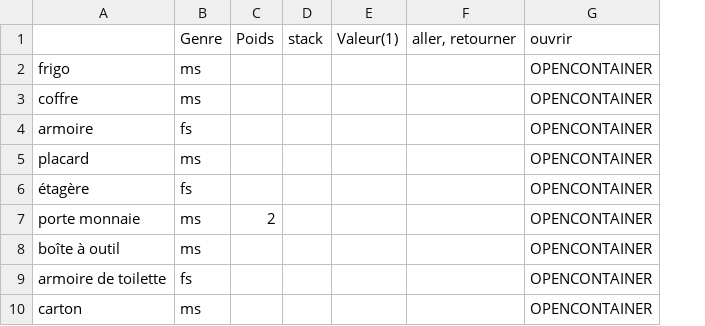
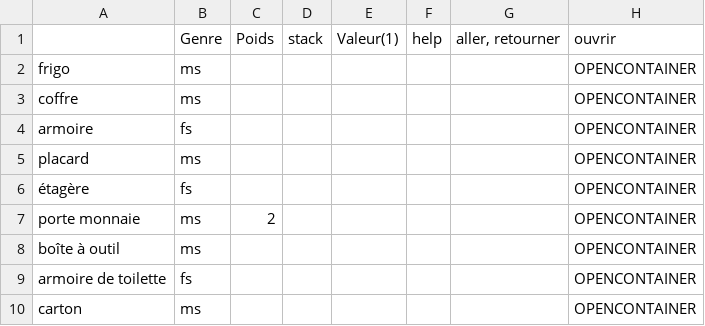
Before and after one commit to Gabylone/Bobby-Duck, a CSV file: RogueText/Assets/Resources/Containers & Verbs.csv, drawn as a sheet; only a part is shown; the diff names each change by its address in the sheet, - before the commit and + after, or states it on an @@ line.

```diff
--- a/RogueText/Assets/Resources/Containers & Verbs.csv
+++ b/RogueText/Assets/Resources/Containers & Verbs.csv
+column F, row 1: help
```
Also changed, not shown: RogueText/Assets/Resources/Items & Verbs.csv, RogueText/Assets/Resources/Locations.csv, 49 other files.
